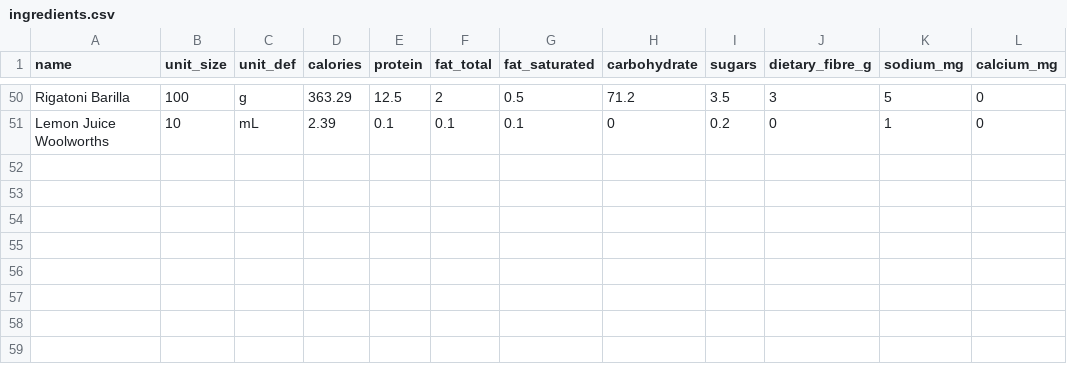
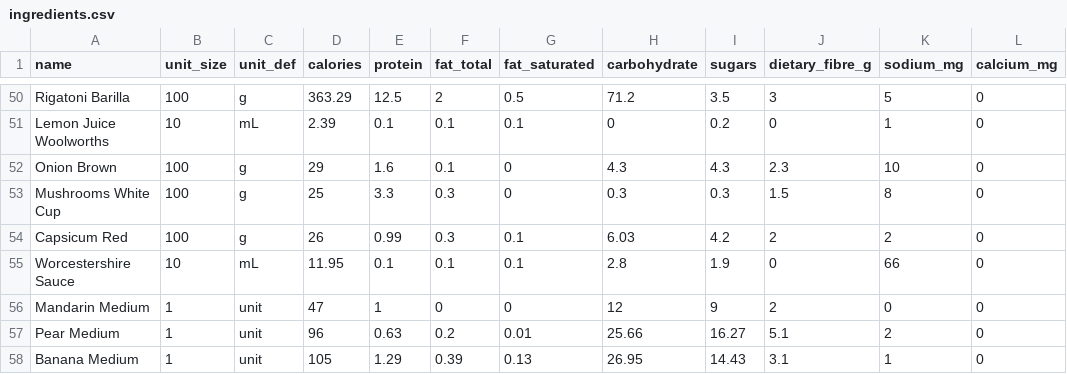
Before and after one commit to kaliokagathoi/nutritionLogger, a CSV file: ingredients.csv, drawn as a sheet; only a part is shown, gaps mark what is left out.

Commit message:
v2.2 Working Version and Updated Ingredients

```diff
--- a/ingredients.csv
+++ b/ingredients.csv
@@ -51 +51,8 @@ Rigatoni Barilla,100,g,363.29,12.5,2,0.5,71.2,3.5,3,5,0
 Lemon Juice Woolworths,10,mL,2.39,0.1,0.1,0.1,0,0.2,0,1,0
+Onion Brown,100,g,29,1.6,0.1,0,4.3,4.3,2.3,10,0
+Mushrooms White Cup,100,g,25,3.3,0.3,0,0.3,0.3,1.5,8,0
+Capsicum Red,100,g,26,0.99,0.3,0.1,6.03,4.2,2,2,0
+Worcestershire Sauce,10,mL,11.95,0.1,0.1,0.1,2.8,1.9,0,66,0
+Mandarin Medium,1,unit,47,1,0,0,12,9,2,0,0
+Pear Medium,1,unit,96,0.63,0.2,0.01,25.66,16.27,5.1,2,0
+Banana Medium,1,unit,105,1.29,0.39,0.13,26.95,14.43,3.1,1,0
```
Also changed, not shown: data/daily_nutrition.csv, data/meals.csv, 4 other files.
